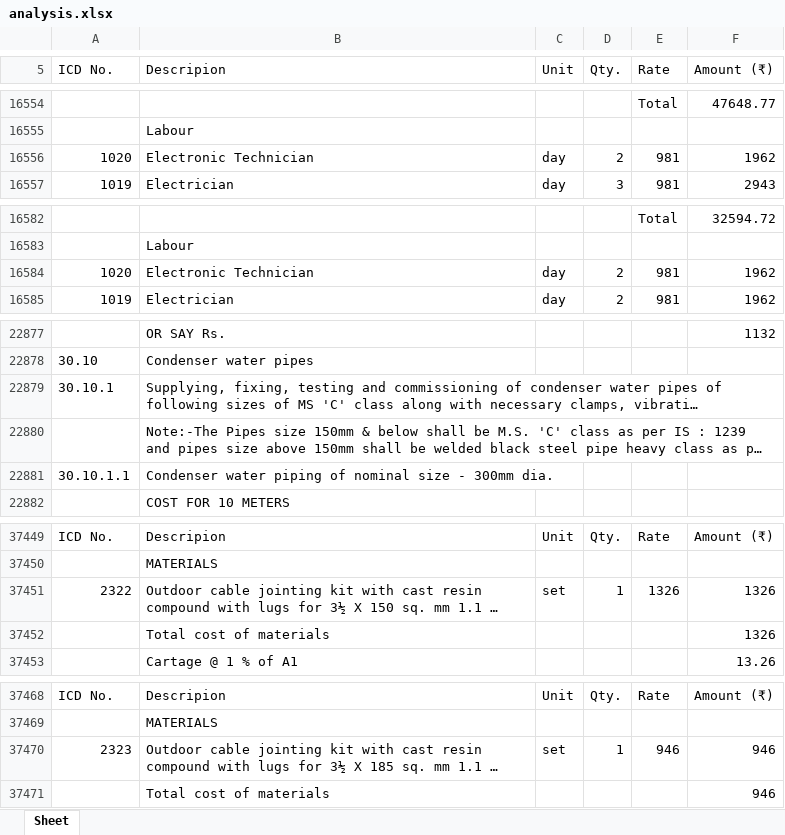
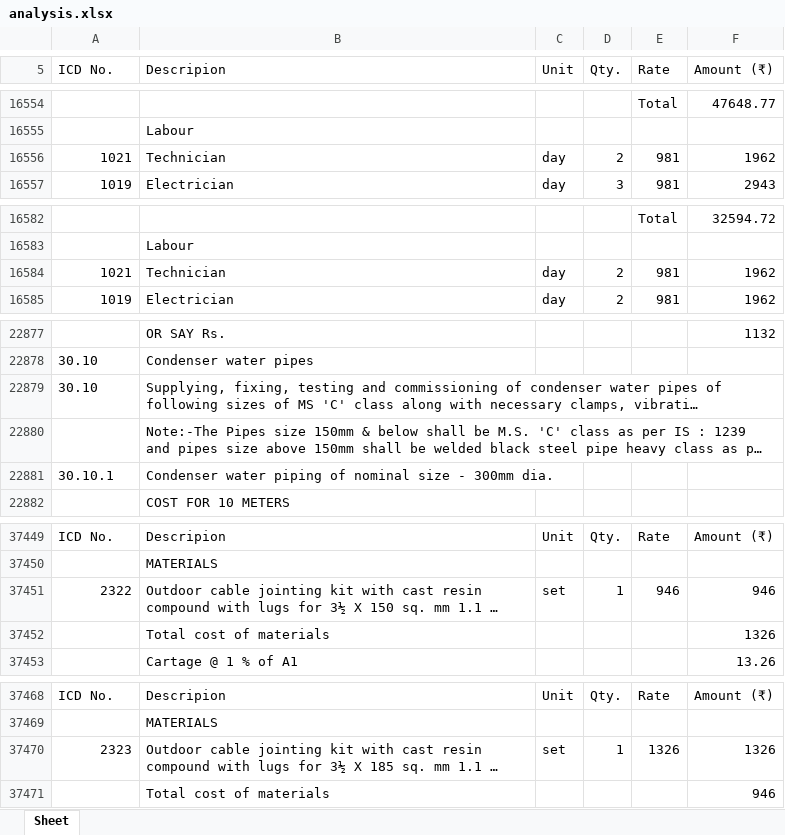
Before and after one commit to manuvarkey/GEstimator, an Excel workbook: spreadsheets/DSREM2025/analysis.xlsx, sheet Sheet, drawn as a sheet; only a part is shown, gaps mark what is left out; long unchanged cells end in …; values as stored, in another font and other column widths than the file's, no borders; the diff covers the shown part only; the diff names each change by its address in the sheet, - before the commit and + after, or states it on an @@ line.

```diff
--- a/spreadsheets/DSREM2025/analysis.xlsx (sheet Sheet)
+++ b/spreadsheets/DSREM2025/analysis.xlsx (sheet Sheet)
-A16556 (ICD No.): 1020
+A16556 (ICD No.): 1021
-B16556 (Descripion): Electronic Technician
+B16556 (Descripion): Technician
-A16584 (ICD No.): 1020
+A16584 (ICD No.): 1021
-B16584 (Descripion): Electronic Technician
+B16584 (Descripion): Technician
-A22879 (ICD No.): 30.10.1
+A22879 (ICD No.): 30.10
-A22881 (ICD No.): 30.10.1.1
+A22881 (ICD No.): 30.10.1
-E37451 (Rate): 1326
+E37451 (Rate): 946
-F37451 (Amount (₹)): 1326
+F37451 (Amount (₹)): 946
-E37470 (Rate): 946
+E37470 (Rate): 1326
-F37470 (Amount (₹)): 946
+F37470 (Amount (₹)): 1326
```
Also changed, not shown: 22 edited cells elsewhere in this sheet, spreadsheets/DSREM2025/resources.xlsx, spreadsheets/DSREM2025/schedule.xlsx, 6 other files.
